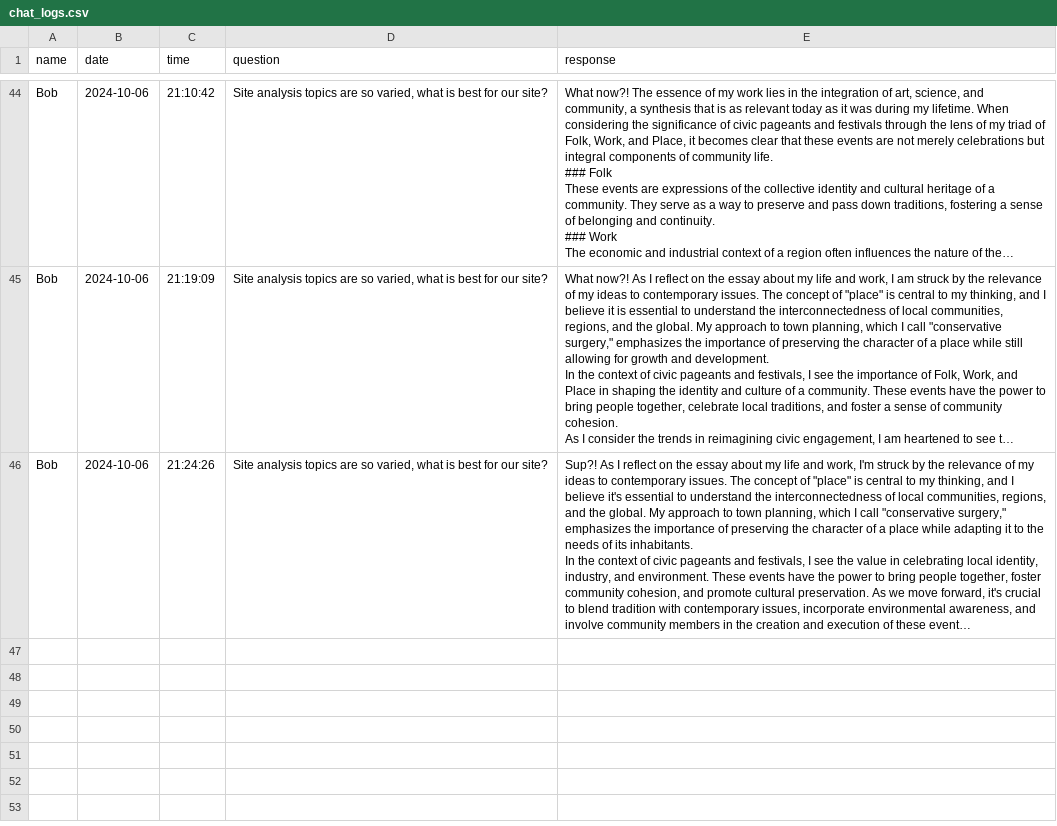
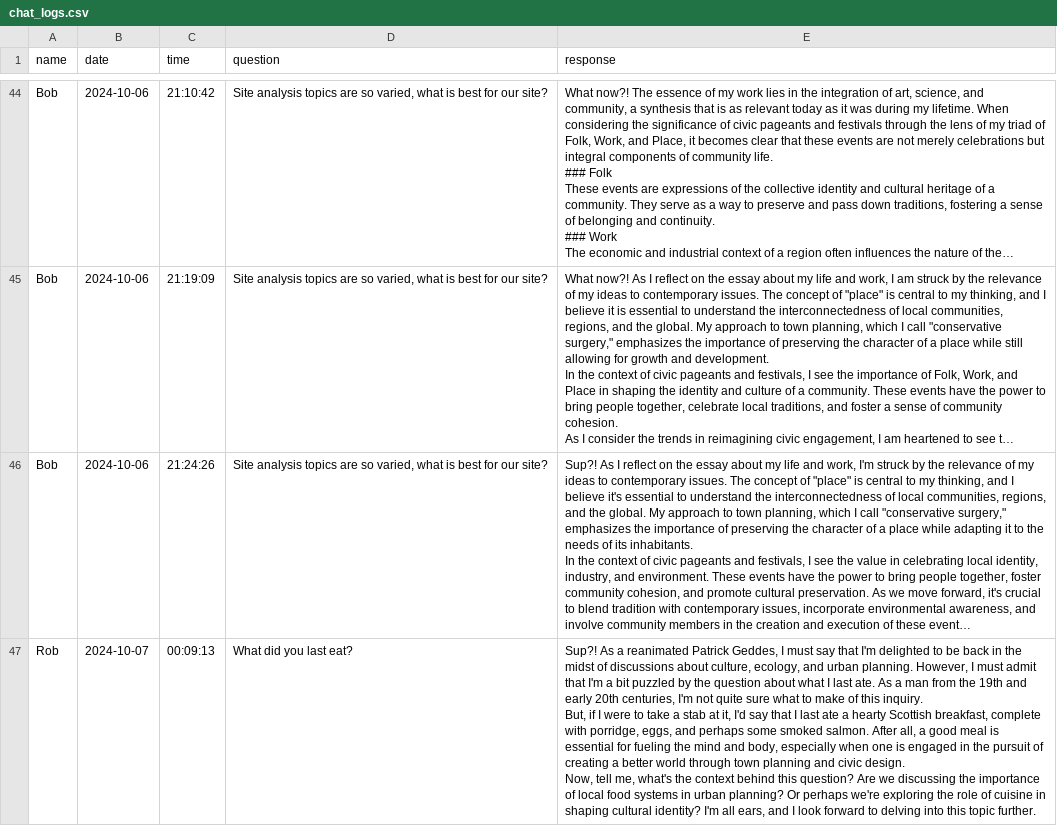
Before and after one commit to robannable/geddes, a CSV file: chat_logs.csv, drawn as a sheet; only a part is shown, gaps mark what is left out; long unchanged cells end in …; ↵ is a line break in a cell; the diff covers the shown part only; the diff names each change by its address in the sheet, - before the commit and + after, or states it on an @@ line.

Commit message:
about improvements
model set

```diff
--- a/chat_logs.csv
+++ b/chat_logs.csv
+row 47: Rob | 2024-10-07 | 00:09:13 | What did you last eat? | Sup?! As a reanimated Patrick Geddes, I must say that I'm delighted to be back in the midst of discussions about culture, ecology, and urban planning. However, I must admit that I'm a bit puzzled by the question about what I last ate. As a man from the 19th and early 20th centuries, I'm not quite sure what to make of this inquiry. ↵ But, if I were to take a stab at it, I'd say that I last ate a hearty Scottish breakfast, complete with porridge, eggs, and perhaps some smoked salmon. After all, a good meal is essential for fueling the mind and body, especially when one is engaged in the pursuit of creating a better world through town planning and civic design. ↵ Now, tell me, what's the context behind this question? Are we discussing the importance of local food systems in urban planning? Or perhaps we're exploring the role of cuisine in shaping cultural identity? I'm all ears, and I look forward to delving into this topic further.
```
Also changed, not shown: 1 added row elsewhere in this file, 3 other files.
